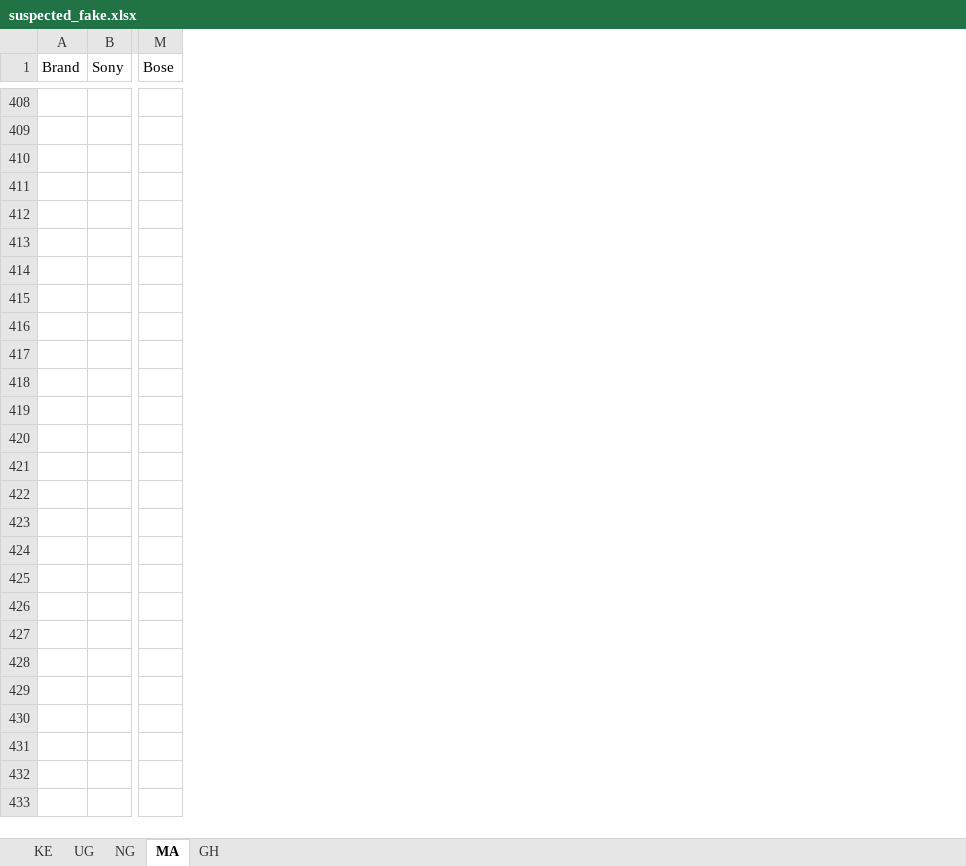
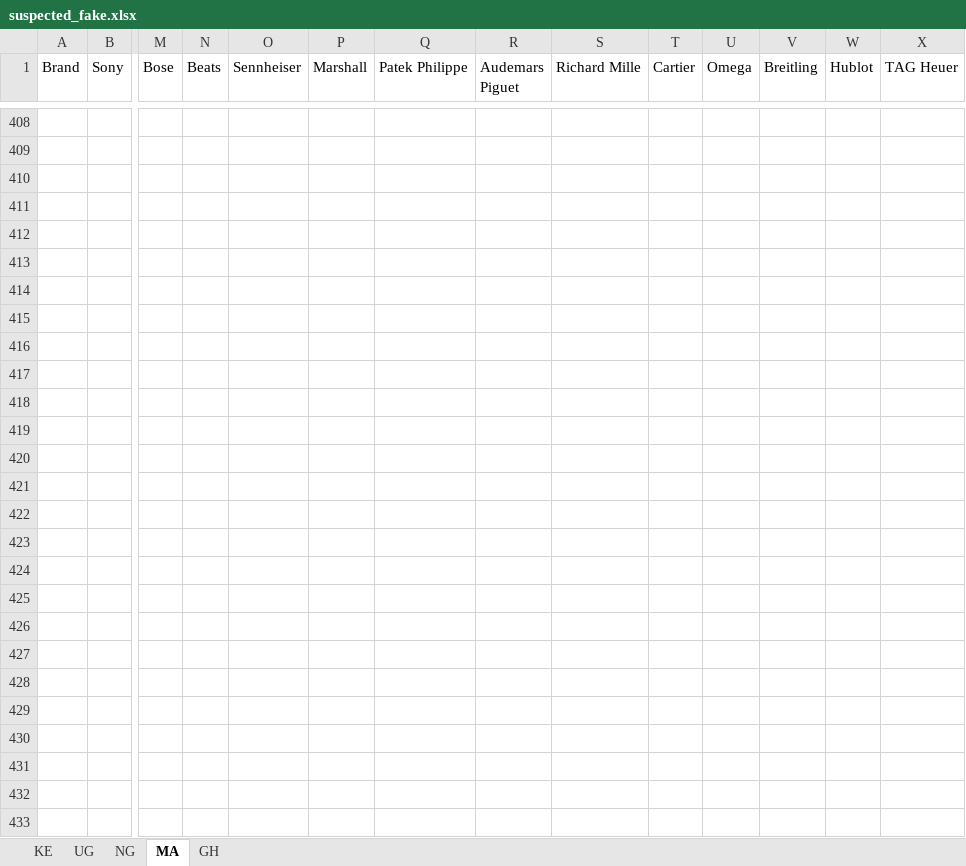
Before and after one commit to linux89ke/pim2026, an Excel workbook: suspected_fake.xlsx, sheet MA, drawn as a sheet; only a part is shown, gaps mark what is left out; values as stored, in another font and other column widths than the file's, no borders; rows hold the shown columns only; the diff covers the shown part only; the diff names each change by its address in the sheet, - before the commit and + after, or states it on an @@ line.

```diff
--- a/suspected_fake.xlsx (sheet MA)
+++ b/suspected_fake.xlsx (sheet MA)
+column N (Beats), empty
+column O (Sennheiser), empty
+column P (Marshall), empty
+column Q (Patek Philippe), empty
+column R (Audemars Piguet), empty
+column S (Richard Mille), empty
+column T (Cartier), empty
+column U (Omega), empty
+column V (Breitling), empty
+column W (Hublot), empty
+column X (TAG Heuer), empty
+row 415: (empty)
+row 416: (empty)
+row 417: (empty)
+row 418: (empty)
+row 419: (empty)
+row 420: (empty)
+row 421: (empty)
+row 422: (empty)
+row 423: (empty)
+row 424: (empty)
+row 425: (empty)
+row 426: (empty)
+row 427: (empty)
+row 428: (empty)
+row 429: (empty)
+row 430: (empty)
+row 431: (empty)
+row 432: (empty)
+row 433: (empty)
```
Also changed, not shown: 2315 added rows elsewhere in this sheet, sheet NG, sheet GH, sheet KE, sheet UG, 1 other file.
